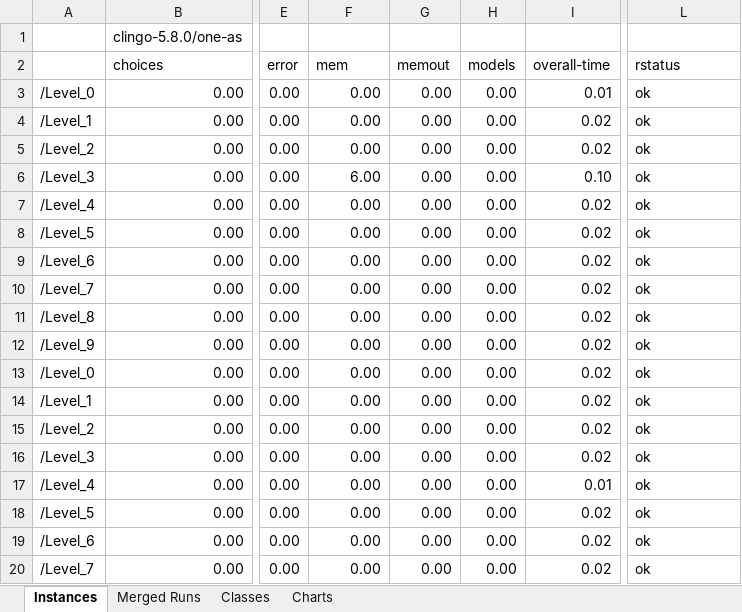
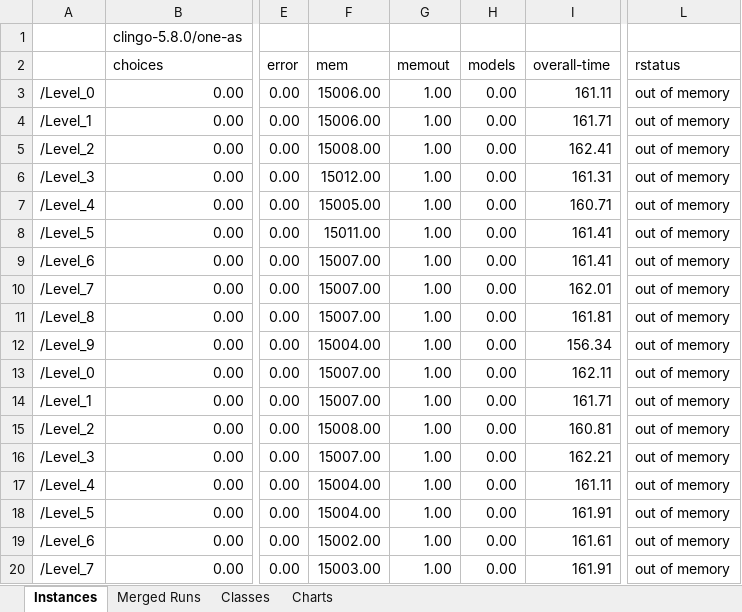
Before and after one commit to potassco/flaspland-encodings, an Excel workbook: benchmarking/results-dist-scaling123.xlsx, sheet Instances, drawn as a sheet; only a part is shown, gaps mark what is left out; values as stored, in another font and other column widths than the file's, no borders; the diff covers the shown part only; the diff names each change by its address in the sheet, - before the commit and + after, or states it on an @@ line.

Commit message:
results for scaling

```diff
--- a/benchmarking/results-dist-scaling123.xlsx (sheet Instances)
+++ b/benchmarking/results-dist-scaling123.xlsx (sheet Instances)
-F3:F4: 0.00
+F3:F4: 15006.00
-G3:G20: 0.00
+G3:G20: 1.00
-I3: 0.01
+I3: 161.11
-L3:L20: ok
+L3:L20: out of memory
-I4: 0.02
+I4: 161.71
-F5: 0.00
+F5: 15008.00
-I5: 0.02
+I5: 162.41
-F6: 6.00
+F6: 15012.00
-I6: 0.10
+I6: 161.31
-F7: 0.00
+F7: 15005.00
-I7: 0.02
+I7: 160.71
-F8: 0.00
+F8: 15011.00
-I8:I9: 0.02
+I8:I9: 161.41
-F9:F11: 0.00
+F9:F11: 15007.00
-I10: 0.02
+I10: 162.01
-I11: 0.02
+I11: 161.81
-F12: 0.00
+F12: 15004.00
-I12: 0.02
+I12: 156.34
-F13:F14: 0.00
+F13:F14: 15007.00
-I13: 0.02
+I13: 162.11
-I14: 0.02
+I14: 161.71
-F15: 0.00
+F15: 15008.00
-I15: 0.02
+I15: 160.81
-F16: 0.00
+F16: 15007.00
-I16: 0.02
+I16: 162.21
-F17:F18: 0.00
+F17:F18: 15004.00
-I17: 0.01
+I17: 161.11
-I18: 0.02
+I18: 161.91
-F19: 0.00
+F19: 15002.00
-I19: 0.02
+I19: 161.61
-F20: 0.00
+F20: 15003.00
-I20: 0.02
+I20: 161.91
```
Also changed, not shown: 48 edited cells elsewhere in this sheet.
